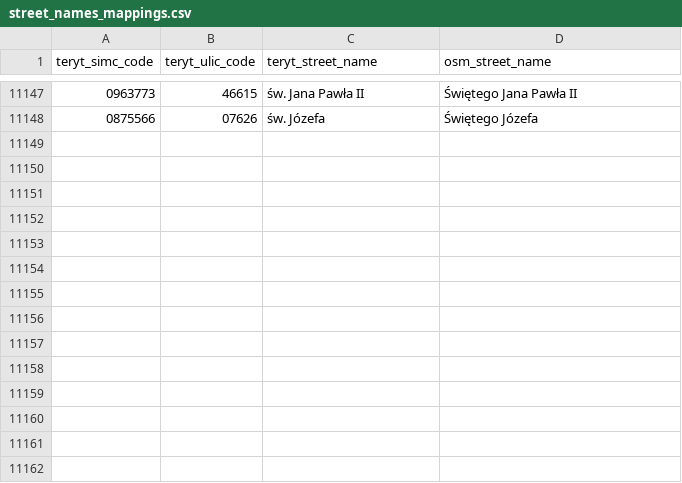
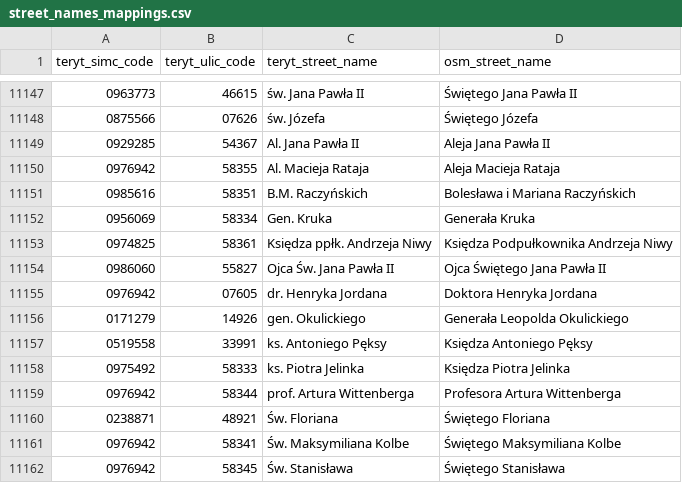
Before and after one commit to openstreetmap-polska/gugik2osm, a CSV file: processing/sql/data/street_names_mappings.csv, drawn as a sheet; only a part is shown, gaps mark what is left out.

Commit message:
mapping of street names

```diff
--- a/processing/sql/data/street_names_mappings.csv
+++ b/processing/sql/data/street_names_mappings.csv
@@ -11148 +11148,15 @@ teryt_simc_code,teryt_ulic_code,teryt_street_name,osm_street_name
 0875566,07626,św. Józefa,Świętego Józefa
+0929285,54367,Al. Jana Pawła II,Aleja Jana Pawła II
+0976942,58355,Al. Macieja Rataja,Aleja Macieja Rataja
+0985616,58351,B.M. Raczyńskich,Bolesława i Mariana Raczyńskich
+0956069,58334,Gen. Kruka,Generała Kruka
+0974825,58361,Księdza ppłk. Andrzeja Niwy,Księdza Podpułkownika Andrzeja Niwy
+0986060,55827,Ojca Św. Jana Pawła II,Ojca Świętego Jana Pawła II
+0976942,07605,dr. Henryka Jordana,Doktora Henryka Jordana
+0171279,14926,gen. Okulickiego,Generała Leopolda Okulickiego
+0519558,33991,ks. Antoniego Pęksy,Księdza Antoniego Pęksy
+0975492,58333,ks. Piotra Jelinka,Księdza Piotra Jelinka
+0976942,58344,prof. Artura Wittenberga,Profesora Artura Wittenberga
+0238871,48921,Św. Floriana,Świętego Floriana
+0976942,58341,Św. Maksymiliana Kolbe,Świętego Maksymiliana Kolbe
+0976942,58345,Św. Stanisława,Świętego Stanisława
```
Also changed, not shown: 1 other file.
